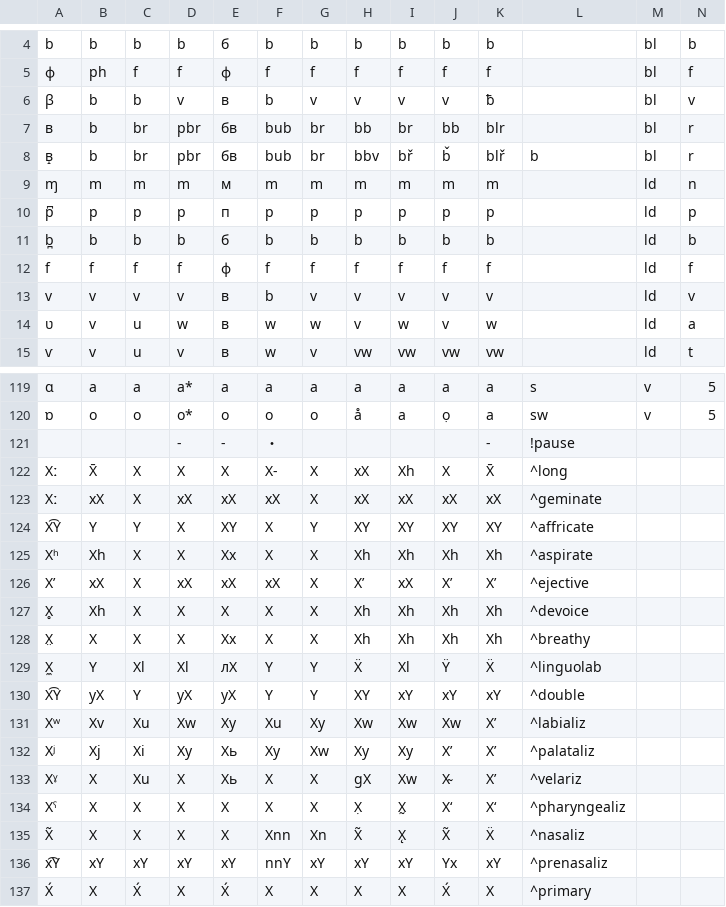
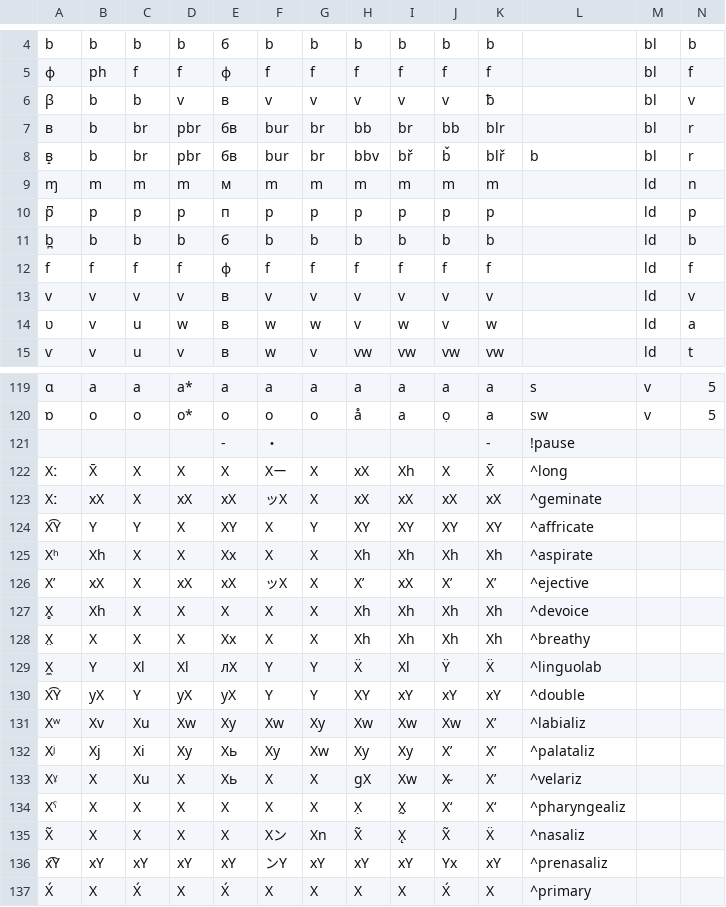
Before and after one commit to jkunimune/dunier, a TSV file: resources/alphabet.tsv, drawn as a sheet; only a part is shown, gaps mark what is left out; the diff covers the shown part only; the diff names each change by its address in the sheet, - before the commit and + after, or states it on an @@ line.

```diff
--- a/resources/alphabet.tsv
+++ b/resources/alphabet.tsv
-F6: b
+F6: v
-F7:F8: bub
+F7:F8: bur
-F13: b
+F13: v
-D121: -
+D121: (empty)
-F122: X-
+F122: Xー
-F123: xX
+F123: ッX
-F126: xX
+F126: ッX
-F131: Xu
+F131: Xw
-F135: Xnn
+F135: Xン
-F136: nnY
+F136: ンY
```
Also changed, not shown: 21 edited cells elsewhere in this file, 4 other files.
